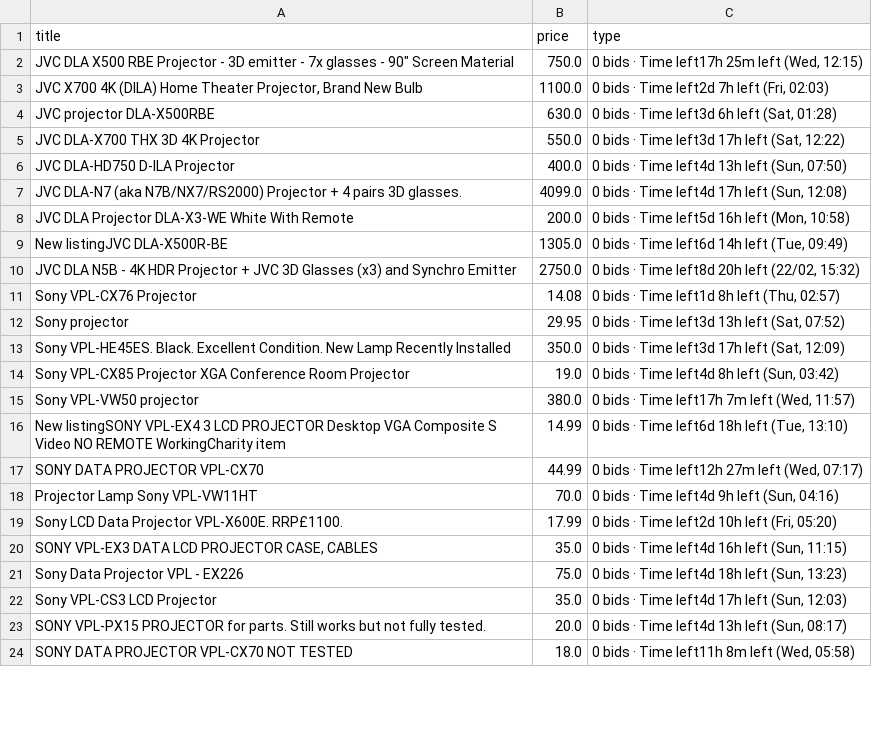
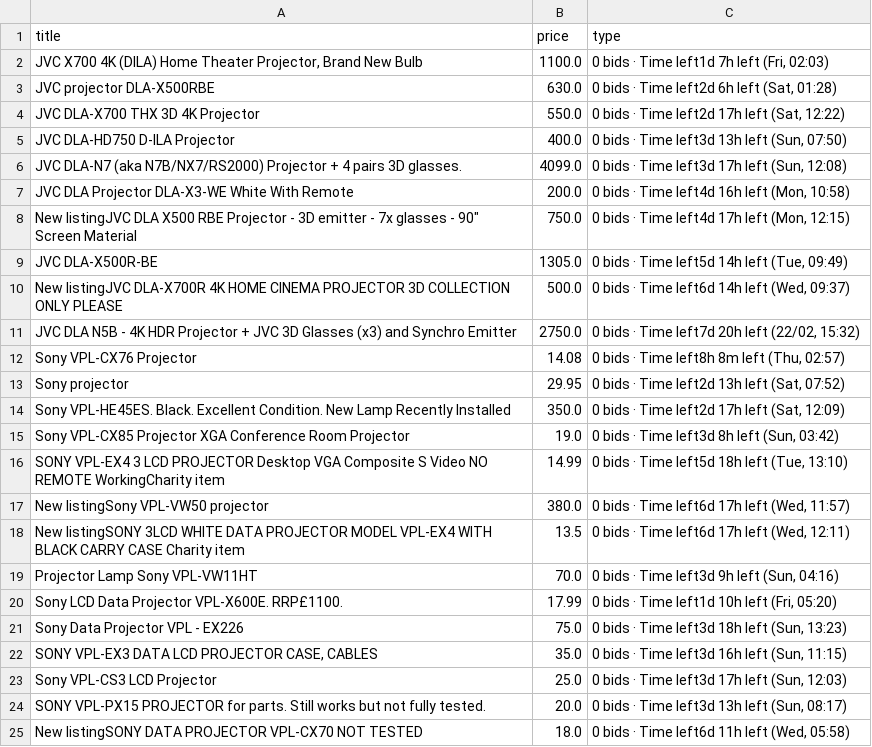
Before and after one commit to LFCottrell/Ebay_JVC, a CSV file: output_auction.csv, drawn as a sheet; only a part is shown; the diff covers the shown part only.

```diff
--- a/output_auction.csv
+++ b/output_auction.csv
@@ -1,24 +1,25 @@
 title,price,type
-"JVC DLA X500 RBE Projector - 3D emitter - 7x glasses - 90"" Screen Material",750.0,"0 bids · Time left17h 25m left (Wed, 12:15)"
-"JVC  X700 4K (DILA) Home Theater Projector, Brand New Bulb",1100.0,"0 bids · Time left2d 7h left (Fri, 02:03)"
-JVC projector DLA-X500RBE,630.0,"0 bids · Time left3d 6h left (Sat, 01:28)"
-JVC DLA-X700 THX 3D 4K Projector,550.0,"0 bids · Time left3d 17h left (Sat, 12:22)"
-JVC DLA-HD750 D-ILA Projector,400.0,"0 bids · Time left4d 13h left (Sun, 07:50)"
-JVC DLA-N7 (aka N7B/NX7/RS2000) Projector + 4 pairs 3D glasses.,4099.0,"0 bids · Time left4d 17h left (Sun, 12:08)"
-JVC DLA Projector DLA-X3-WE White With Remote,200.0,"0 bids · Time left5d 16h left (Mon, 10:58)"
-New listingJVC DLA-X500R-BE,1305.0,"0 bids · Time left6d 14h left (Tue, 09:49)"
-JVC DLA N5B - 4K HDR Projector + JVC 3D Glasses (x3) and Synchro Emitter,2750.0,"0 bids · Time left8d 20h left (22/02, 15:32)"
-Sony VPL-CX76  Projector ,14.08,"0 bids · Time left1d 8h left (Thu, 02:57)"
-Sony projector ,29.95,"0 bids · Time left3d 13h left (Sat, 07:52)"
-Sony VPL-HE45ES.  Black.  Excellent Condition.  New Lamp Recently Installed,350.0,"0 bids · Time left3d 17h left (Sat, 12:09)"
-Sony VPL-CX85 Projector  XGA Conference Room Projector,19.0,"0 bids · Time left4d 8h left (Sun, 03:42)"
-Sony VPL-VW50  projector,380.0,"0 bids · Time left17h 7m left (Wed, 11:57)"
-New listingSONY VPL-EX4 3 LCD PROJECTOR Desktop VGA Composite S Video NO REMOTE WorkingCharity item,14.99,"0 bids · Time left6d 18h left (Tue, 13:10)"
-SONY DATA PROJECTOR VPL-CX70,44.99,"0 bids · Time left12h 27m left (Wed, 07:17)"
-Projector Lamp Sony VPL-VW11HT,70.0,"0 bids · Time left4d 9h left (Sun, 04:16)"
-Sony LCD Data Projector VPL-X600E. RRP£1100. ,17.99,"0 bids · Time left2d 10h left (Fri, 05:20)"
-"SONY VPL-EX3 DATA LCD PROJECTOR CASE, CABLES",35.0,"0 bids · Time left4d 16h left (Sun, 11:15)"
-Sony Data Projector VPL - EX226,75.0,"0 bids · Time left4d 18h left (Sun, 13:23)"
-Sony VPL-CS3 LCD Projector,35.0,"0 bids · Time left4d 17h left (Sun, 12:03)"
-SONY VPL-PX15 PROJECTOR for parts. Still works but not fully tested.,20.0,"0 bids · Time left4d 13h left (Sun, 08:17)"
-SONY DATA PROJECTOR VPL-CX70 NOT TESTED,18.0,"0 bids · Time left11h 8m left (Wed, 05:58)"
+"JVC  X700 4K (DILA) Home Theater Projector, Brand New Bulb",1100.0,"0 bids · Time left1d 7h left (Fri, 02:03)"
+JVC projector DLA-X500RBE,630.0,"0 bids · Time left2d 6h left (Sat, 01:28)"
+JVC DLA-X700 THX 3D 4K Projector,550.0,"0 bids · Time left2d 17h left (Sat, 12:22)"
+JVC DLA-HD750 D-ILA Projector,400.0,"0 bids · Time left3d 13h left (Sun, 07:50)"
+JVC DLA-N7 (aka N7B/NX7/RS2000) Projector + 4 pairs 3D glasses.,4099.0,"0 bids · Time left3d 17h left (Sun, 12:08)"
+JVC DLA Projector DLA-X3-WE White With Remote,200.0,"0 bids · Time left4d 16h left (Mon, 10:58)"
+"New listingJVC DLA X500 RBE Projector - 3D emitter - 7x glasses - 90"" Screen Material",750.0,"0 bids · Time left4d 17h left (Mon, 12:15)"
+JVC DLA-X500R-BE,1305.0,"0 bids · Time left5d 14h left (Tue, 09:49)"
+New listingJVC DLA-X700R 4K HOME CINEMA PROJECTOR 3D COLLECTION ONLY PLEASE ,500.0,"0 bids · Time left6d 14h left (Wed, 09:37)"
+JVC DLA N5B - 4K HDR Projector + JVC 3D Glasses (x3) and Synchro Emitter,2750.0,"0 bids · Time left7d 20h left (22/02, 15:32)"
+Sony VPL-CX76  Projector ,14.08,"0 bids · Time left8h 8m left (Thu, 02:57)"
+Sony projector ,29.95,"0 bids · Time left2d 13h left (Sat, 07:52)"
+Sony VPL-HE45ES.  Black.  Excellent Condition.  New Lamp Recently Installed,350.0,"0 bids · Time left2d 17h left (Sat, 12:09)"
+Sony VPL-CX85 Projector  XGA Conference Room Projector,19.0,"0 bids · Time left3d 8h left (Sun, 03:42)"
+SONY VPL-EX4 3 LCD PROJECTOR Desktop VGA Composite S Video NO REMOTE WorkingCharity item,14.99,"0 bids · Time left5d 18h left (Tue, 13:10)"
+New listingSony VPL-VW50  projector,380.0,"0 bids · Time left6d 17h left (Wed, 11:57)"
+New listingSONY 3LCD WHITE DATA PROJECTOR MODEL VPL-EX4 WITH BLACK CARRY CASE Charity item,13.5,"0 bids · Time left6d 17h left (Wed, 12:11)"
+Projector Lamp Sony VPL-VW11HT,70.0,"0 bids · Time left3d 9h left (Sun, 04:16)"
+Sony LCD Data Projector VPL-X600E. RRP£1100. ,17.99,"0 bids · Time left1d 10h left (Fri, 05:20)"
+Sony Data Projector VPL - EX226,75.0,"0 bids · Time left3d 18h left (Sun, 13:23)"
+"SONY VPL-EX3 DATA LCD PROJECTOR CASE, CABLES",35.0,"0 bids · Time left3d 16h left (Sun, 11:15)"
+Sony VPL-CS3 LCD Projector,25.0,"0 bids · Time left3d 17h left (Sun, 12:03)"
+SONY VPL-PX15 PROJECTOR for parts. Still works but not fully tested.,20.0,"0 bids · Time left3d 13h left (Sun, 08:17)"
+New listingSONY DATA PROJECTOR VPL-CX70 NOT TESTED,18.0,"0 bids · Time left6d 11h left (Wed, 05:58)"
```
Also changed, not shown: 4 edited cells elsewhere in this file, new_df.csv, output_offer.csv.
